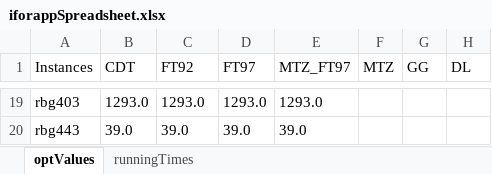
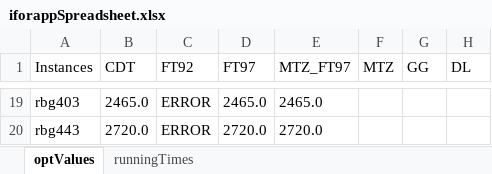
Before and after one commit to GeorgAnegg/atsp_studentproject, an Excel workbook: raw_data/iforappSpreadsheet.xlsx, sheet optValues, drawn as a sheet; only a part is shown, gaps mark what is left out; values as stored, in another font and other column widths than the file's, no borders; the diff covers the shown part only; the diff names each change by its address in the sheet, - before the commit and + after, or states it on an @@ line.

```diff
--- a/raw_data/iforappSpreadsheet.xlsx (sheet optValues)
+++ b/raw_data/iforappSpreadsheet.xlsx (sheet optValues)
-B19 (CDT): 1293.0
+B19 (CDT): 2465.0
-C19 (FT92): 1293.0
+C19 (FT92): ERROR
-D19 (FT97): 1293.0
+D19 (FT97): 2465.0
-E19 (MTZ_FT97): 1293.0
+E19 (MTZ_FT97): 2465.0
-B20 (CDT): 39.0
+B20 (CDT): 2720.0
-C20 (FT92): 39.0
+C20 (FT92): ERROR
-D20 (FT97): 39.0
+D20 (FT97): 2720.0
-E20 (MTZ_FT97): 39.0
+E20 (MTZ_FT97): 2720.0
```
Also changed, not shown: 58 edited cells elsewhere in this sheet, sheet runningTimes.
